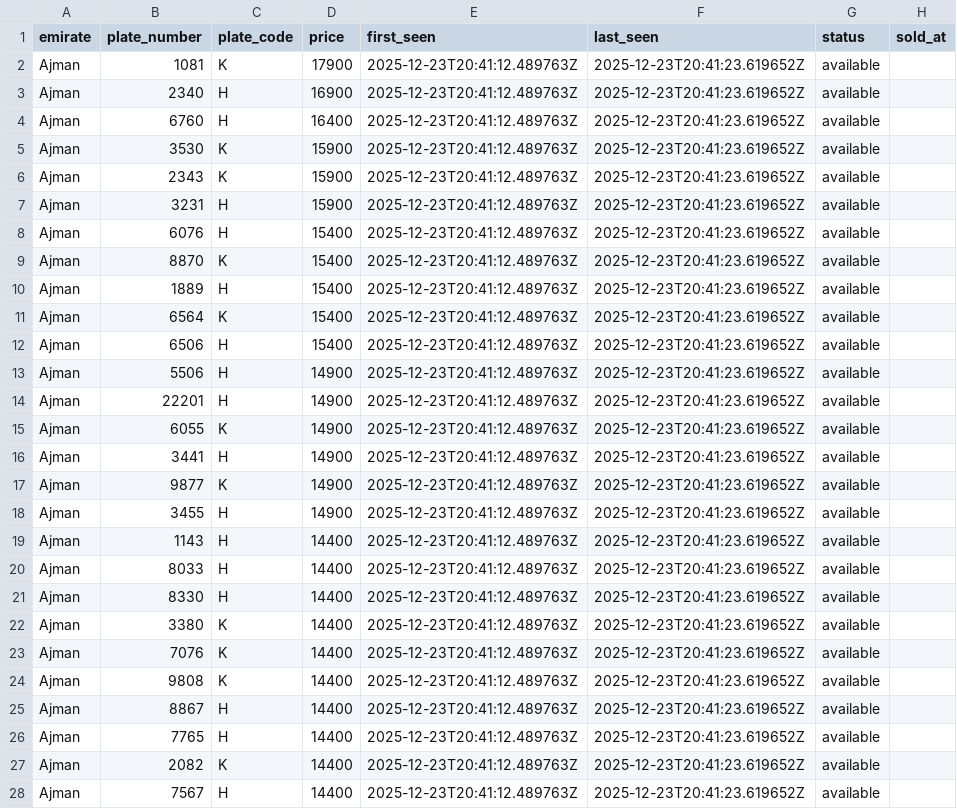
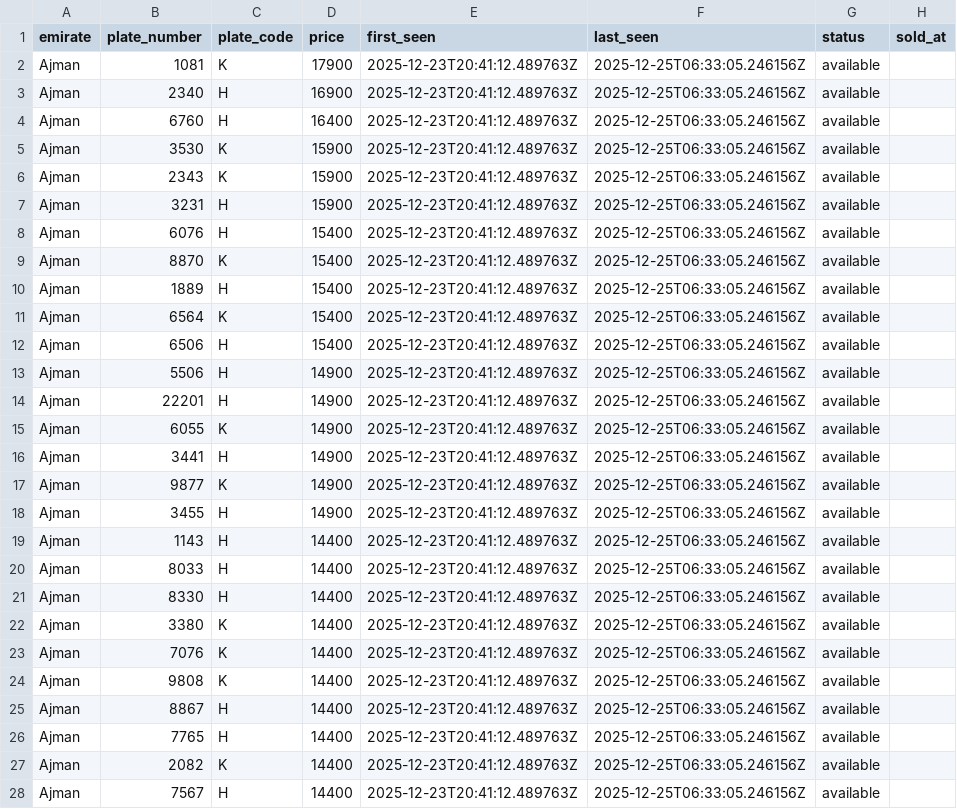
Before and after one commit to mdanfas/emirates-auction-scraper, a CSV file: data/buynow/ajman_buynow.csv, drawn as a sheet; only a part is shown; the diff covers the shown part only.

```diff
--- a/data/buynow/ajman_buynow.csv
+++ b/data/buynow/ajman_buynow.csv
@@ -1,28 +1,28 @@
 emirate,plate_number,plate_code,price,first_seen,last_seen,status,sold_at
-Ajman,1081,K,17900,2025-12-23T20:41:12.489763Z,2025-12-23T20:41:23.619652Z,available,
-Ajman,2340,H,16900,2025-12-23T20:41:12.489763Z,2025-12-23T20:41:23.619652Z,available,
-Ajman,6760,H,16400,2025-12-23T20:41:12.489763Z,2025-12-23T20:41:23.619652Z,available,
-Ajman,3530,K,15900,2025-12-23T20:41:12.489763Z,2025-12-23T20:41:23.619652Z,available,
-Ajman,2343,K,15900,2025-12-23T20:41:12.489763Z,2025-12-23T20:41:23.619652Z,available,
-Ajman,3231,H,15900,2025-12-23T20:41:12.489763Z,2025-12-23T20:41:23.619652Z,available,
-Ajman,6076,H,15400,2025-12-23T20:41:12.489763Z,2025-12-23T20:41:23.619652Z,available,
-Ajman,8870,K,15400,2025-12-23T20:41:12.489763Z,2025-12-23T20:41:23.619652Z,available,
-Ajman,1889,H,15400,2025-12-23T20:41:12.489763Z,2025-12-23T20:41:23.619652Z,available,
-Ajman,6564,K,15400,2025-12-23T20:41:12.489763Z,2025-12-23T20:41:23.619652Z,available,
-Ajman,6506,H,15400,2025-12-23T20:41:12.489763Z,2025-12-23T20:41:23.619652Z,available,
-Ajman,5506,H,14900,2025-12-23T20:41:12.489763Z,2025-12-23T20:41:23.619652Z,available,
-Ajman,22201,H,14900,2025-12-23T20:41:12.489763Z,2025-12-23T20:41:23.619652Z,available,
-Ajman,6055,K,14900,2025-12-23T20:41:12.489763Z,2025-12-23T20:41:23.619652Z,available,
-Ajman,3441,H,14900,2025-12-23T20:41:12.489763Z,2025-12-23T20:41:23.619652Z,available,
-Ajman,9877,K,14900,2025-12-23T20:41:12.489763Z,2025-12-23T20:41:23.619652Z,available,
-Ajman,3455,H,14900,2025-12-23T20:41:12.489763Z,2025-12-23T20:41:23.619652Z,available,
-Ajman,1143,H,14400,2025-12-23T20:41:12.489763Z,2025-12-23T20:41:23.619652Z,available,
-Ajman,8033,H,14400,2025-12-23T20:41:12.489763Z,2025-12-23T20:41:23.619652Z,available,
-Ajman,8330,H,14400,2025-12-23T20:41:12.489763Z,2025-12-23T20:41:23.619652Z,available,
-Ajman,3380,K,14400,2025-12-23T20:41:12.489763Z,2025-12-23T20:41:23.619652Z,available,
-Ajman,7076,K,14400,2025-12-23T20:41:12.489763Z,2025-12-23T20:41:23.619652Z,available,
-Ajman,9808,K,14400,2025-12-23T20:41:12.489763Z,2025-12-23T20:41:23.619652Z,available,
-Ajman,8867,H,14400,2025-12-23T20:41:12.489763Z,2025-12-23T20:41:23.619652Z,available,
-Ajman,7765,H,14400,2025-12-23T20:41:12.489763Z,2025-12-23T20:41:23.619652Z,available,
-Ajman,2082,K,14400,2025-12-23T20:41:12.489763Z,2025-12-23T20:41:23.619652Z,available,
-Ajman,7567,H,14400,2025-12-23T20:41:12.489763Z,2025-12-23T20:41:23.619652Z,available,
+Ajman,1081,K,17900,2025-12-23T20:41:12.489763Z,2025-12-25T06:33:05.246156Z,available,
+Ajman,2340,H,16900,2025-12-23T20:41:12.489763Z,2025-12-25T06:33:05.246156Z,available,
+Ajman,6760,H,16400,2025-12-23T20:41:12.489763Z,2025-12-25T06:33:05.246156Z,available,
+Ajman,3530,K,15900,2025-12-23T20:41:12.489763Z,2025-12-25T06:33:05.246156Z,available,
+Ajman,2343,K,15900,2025-12-23T20:41:12.489763Z,2025-12-25T06:33:05.246156Z,available,
+Ajman,3231,H,15900,2025-12-23T20:41:12.489763Z,2025-12-25T06:33:05.246156Z,available,
+Ajman,6076,H,15400,2025-12-23T20:41:12.489763Z,2025-12-25T06:33:05.246156Z,available,
+Ajman,8870,K,15400,2025-12-23T20:41:12.489763Z,2025-12-25T06:33:05.246156Z,available,
+Ajman,1889,H,15400,2025-12-23T20:41:12.489763Z,2025-12-25T06:33:05.246156Z,available,
+Ajman,6564,K,15400,2025-12-23T20:41:12.489763Z,2025-12-25T06:33:05.246156Z,available,
+Ajman,6506,H,15400,2025-12-23T20:41:12.489763Z,2025-12-25T06:33:05.246156Z,available,
+Ajman,5506,H,14900,2025-12-23T20:41:12.489763Z,2025-12-25T06:33:05.246156Z,available,
+Ajman,22201,H,14900,2025-12-23T20:41:12.489763Z,2025-12-25T06:33:05.246156Z,available,
+Ajman,6055,K,14900,2025-12-23T20:41:12.489763Z,2025-12-25T06:33:05.246156Z,available,
+Ajman,3441,H,14900,2025-12-23T20:41:12.489763Z,2025-12-25T06:33:05.246156Z,available,
+Ajman,9877,K,14900,2025-12-23T20:41:12.489763Z,2025-12-25T06:33:05.246156Z,available,
+Ajman,3455,H,14900,2025-12-23T20:41:12.489763Z,2025-12-25T06:33:05.246156Z,available,
+Ajman,1143,H,14400,2025-12-23T20:41:12.489763Z,2025-12-25T06:33:05.246156Z,available,
+Ajman,8033,H,14400,2025-12-23T20:41:12.489763Z,2025-12-25T06:33:05.246156Z,available,
+Ajman,8330,H,14400,2025-12-23T20:41:12.489763Z,2025-12-25T06:33:05.246156Z,available,
+Ajman,3380,K,14400,2025-12-23T20:41:12.489763Z,2025-12-25T06:33:05.246156Z,available,
+Ajman,7076,K,14400,2025-12-23T20:41:12.489763Z,2025-12-25T06:33:05.246156Z,available,
+Ajman,9808,K,14400,2025-12-23T20:41:12.489763Z,2025-12-25T06:33:05.246156Z,available,
+Ajman,8867,H,14400,2025-12-23T20:41:12.489763Z,2025-12-25T06:33:05.246156Z,available,
+Ajman,7765,H,14400,2025-12-23T20:41:12.489763Z,2025-12-25T06:33:05.246156Z,available,
+Ajman,2082,K,14400,2025-12-23T20:41:12.489763Z,2025-12-25T06:33:05.246156Z,available,
+Ajman,7567,H,14400,2025-12-23T20:41:12.489763Z,2025-12-25T06:33:05.246156Z,available,
```
Also changed, not shown: 57 edited cells elsewhere in this file, data/buynow/fujairah_buynow.csv, data/buynow/rak_buynow.csv, 2 other files.
